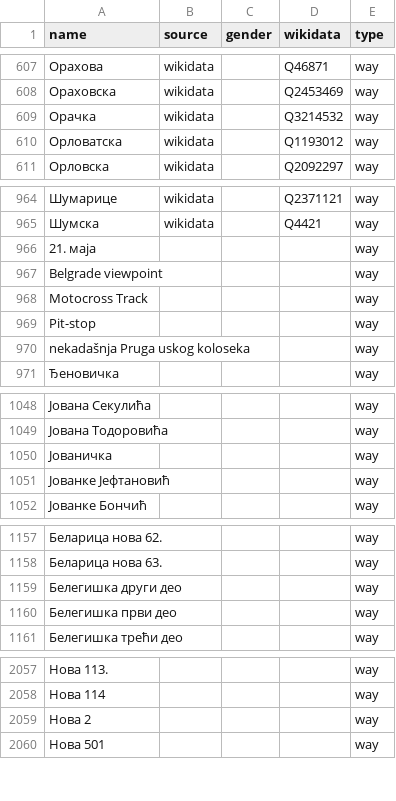
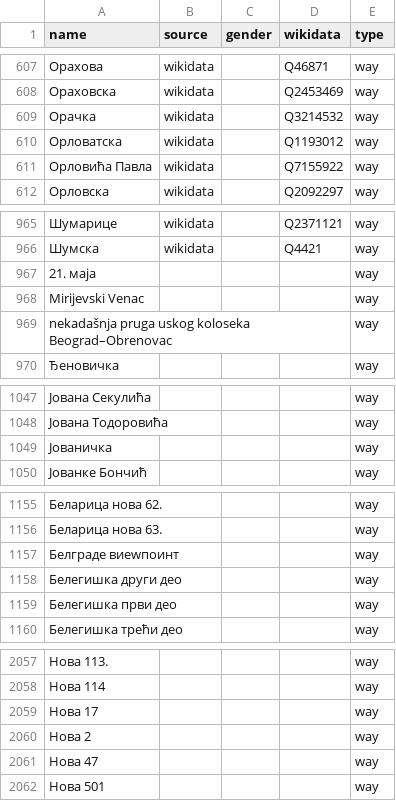
Before and after one commit to EqualStreetNames/equalstreetnames-belgrade, a CSV file: data/other.csv, drawn as a sheet; only a part is shown, gaps mark what is left out; the diff covers the shown part only.

```diff
--- a/data/other.csv
+++ b/data/other.csv
@@ -610,2 +610,3 @@ name,source,gender,wikidata,type
 Орловатска,wikidata,,Q1193012,way
+"Орловића Павла",wikidata,,Q7155922,way
 Орловска,wikidata,,Q2092297,way
@@ -966,6 +967,4 @@ name,source,gender,wikidata,type
 "21. маја",,,,way
-"Belgrade viewpoint",,,,way
-"Motocross Track",,,,way
-Pit-stop,,,,way
-"nekadašnja Pruga uskog koloseka",,,,way
+"Mirijevski Venac",,,,way
+"nekadašnja pruga uskog koloseka Beograd–Obrenovac",,,,way
 Ђеновичка,,,,way
@@ -1050,3 +1049,2 @@ Pit-stop,,,,way
 Јованичка,,,,way
-"Јованке Јефтановић",,,,way
 "Јованке Бончић",,,,way
@@ -1158,2 +1156,3 @@ Pit-stop,,,,way
 "Беларица нова 63.",,,,way
+"Белграде виеwпоинт",,,,way
 "Белегишка други део",,,,way
@@ -2058,3 +2058,5 @@ Pit-stop,,,,way
 "Нова 114",,,,way
+"Нова 17",,,,way
 "Нова 2",,,,way
+"Нова 47",,,,way
 "Нова 501",,,,way
```
Also changed, not shown: 2 added rows elsewhere in this file, data/gender.csv, 2 other files.
